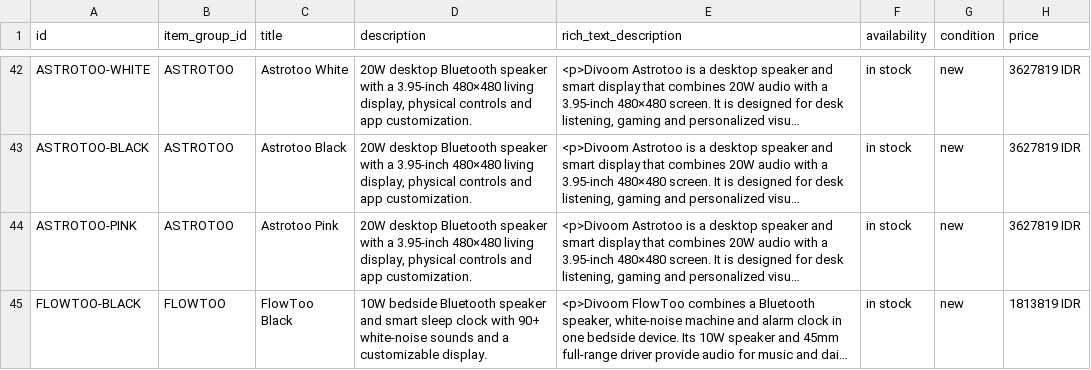
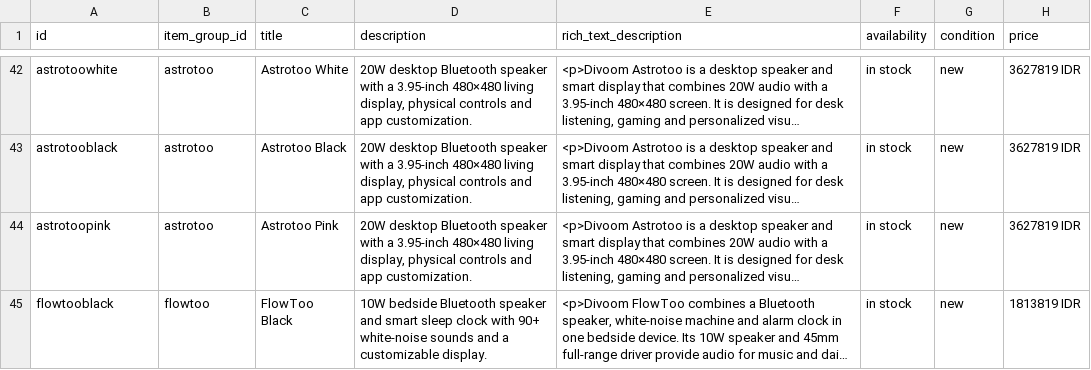
Before and after one commit to alfazarqom/alfazarqom.github.io, a CSV file: products.csv, drawn as a sheet; only a part is shown, gaps mark what is left out; long unchanged cells end in …; the diff covers the shown part only; the diff names each change by its address in the sheet, - before the commit and + after, or states it on an @@ line.

```diff
--- a/products.csv
+++ b/products.csv
-A42 (id): ASTROTOO-WHITE
+A42 (id): astrotoowhite
-B42:B44 (item_group_id): ASTROTOO
+B42:B44 (item_group_id): astrotoo
-A43 (id): ASTROTOO-BLACK
+A43 (id): astrotooblack
-A44 (id): ASTROTOO-PINK
+A44 (id): astrotoopink
-A45 (id): FLOWTOO-BLACK
+A45 (id): flowtooblack
-B45 (item_group_id): FLOWTOO
+B45 (item_group_id): flowtoo
```
Also changed, not shown: 80 edited cells elsewhere in this file.
